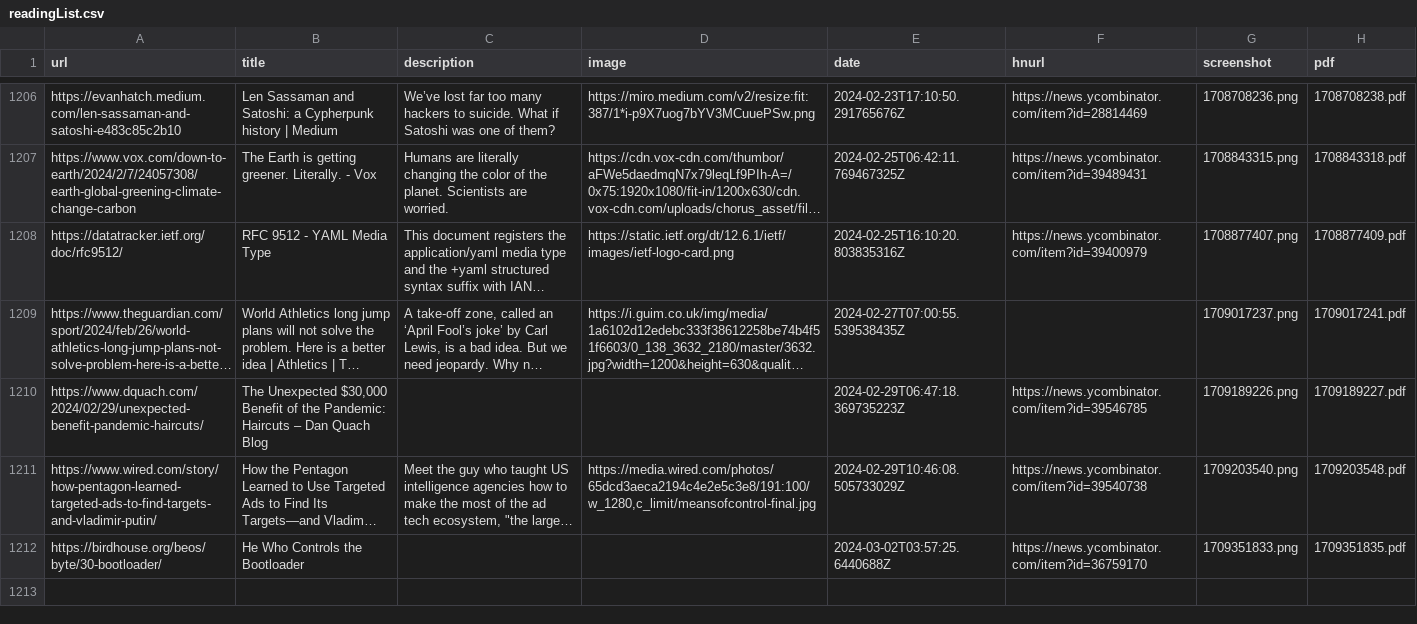
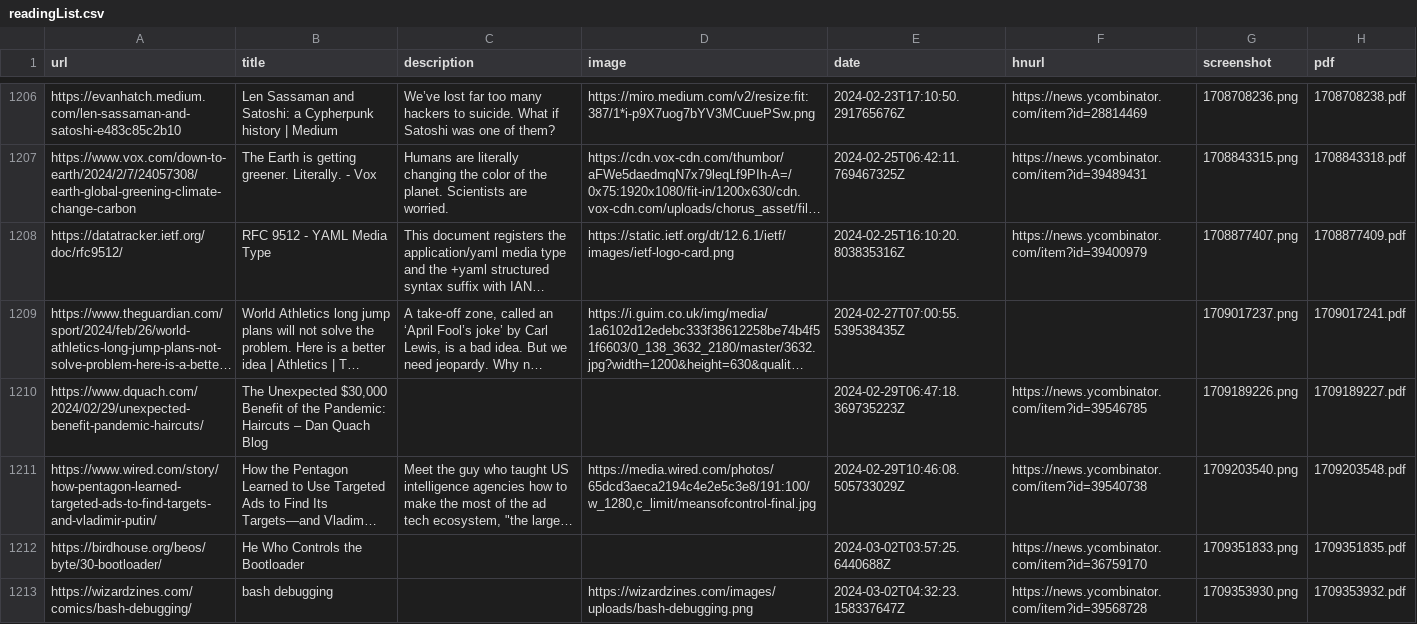
Before and after one commit to suryaatevellore/readingList, a CSV file: readingList.csv, drawn as a sheet; only a part is shown, gaps mark what is left out; long unchanged cells end in …; the diff names each change by its address in the sheet, - before the commit and + after, or states it on an @@ line.

Commit message:
Automated reading list update on Sat Mar  2 04:32:23 UTC 2024

```diff
--- a/readingList.csv
+++ b/readingList.csv
+row 1213: https://wizardzines.com/comics/bash-debugging/ | bash debugging |  | https://wizardzines.com/images/uploads/bash-debugging.png | 2024-03-02T04:32:23.158337647Z | https://news.ycombinator.com/item?id=39568728 | 1709353930.png | 1709353932.pdf
```
Also changed, not shown: 2 other files.
